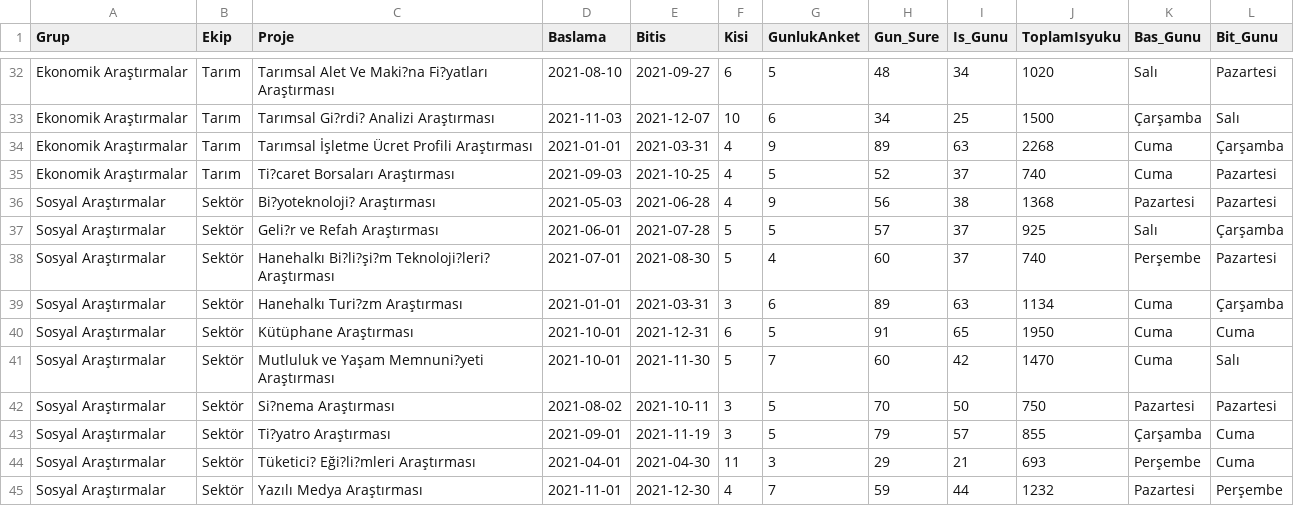
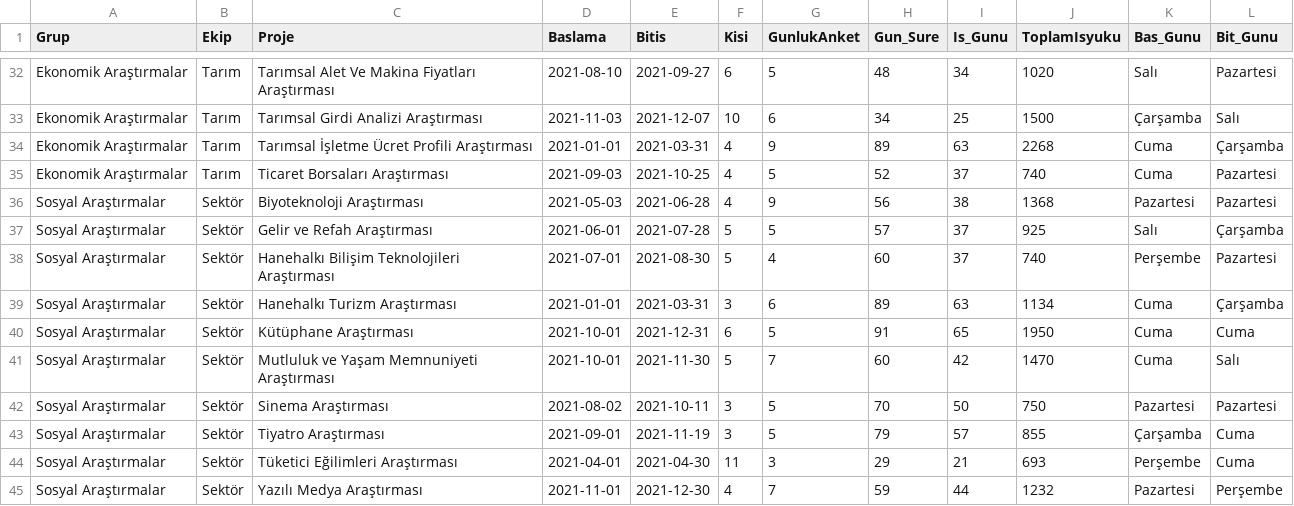
Before and after one commit to nicknameisbogac/streamlit_proje, a CSV file: Streamlit_Entry_Data_Final_Output.csv, drawn as a sheet; only a part is shown, gaps mark what is left out; the diff covers the shown part only; the diff names each change by its address in the sheet, - before the commit and + after, or states it on an @@ line.

```diff
--- a/Streamlit_Entry_Data_Final_Output.csv
+++ b/Streamlit_Entry_Data_Final_Output.csv
-C32 (Proje): …Alet Ve Maki?na Fi?yatları Araştırması
+C32 (Proje): …Alet Ve Makina Fiyatları Araştırması
-C33 (Proje): Tarımsal Gi?rdi? Analizi Araştırması
+C33 (Proje): Tarımsal Girdi Analizi Araştırması
-C35 (Proje): Ti?caret Borsaları Araştırması
+C35 (Proje): Ticaret Borsaları Araştırması
-C36 (Proje): Bi?yoteknoloji? Araştırması
+C36 (Proje): Biyoteknoloji Araştırması
-C37 (Proje): Geli?r ve Refah Araştırması
+C37 (Proje): Gelir ve Refah Araştırması
-C38 (Proje): Hanehalkı Bi?li?şi?m Teknoloji?leri? Araştırması
+C38 (Proje): Hanehalkı Bilişim Teknolojileri Araştırması
-C39 (Proje): Hanehalkı Turi?zm Araştırması
+C39 (Proje): Hanehalkı Turizm Araştırması
-C41 (Proje): Mutluluk ve Yaşam Memnuni?yeti Araştırması
+C41 (Proje): Mutluluk ve Yaşam Memnuniyeti Araştırması
-C42 (Proje): Si?nema Araştırması
+C42 (Proje): Sinema Araştırması
-C43 (Proje): Ti?yatro Araştırması
+C43 (Proje): Tiyatro Araştırması
-C44 (Proje): Tüketici? Eği?li?mleri Araştırması
+C44 (Proje): Tüketici Eğilimleri Araştırması
```
Also changed, not shown: 20 edited cells elsewhere in this file.
